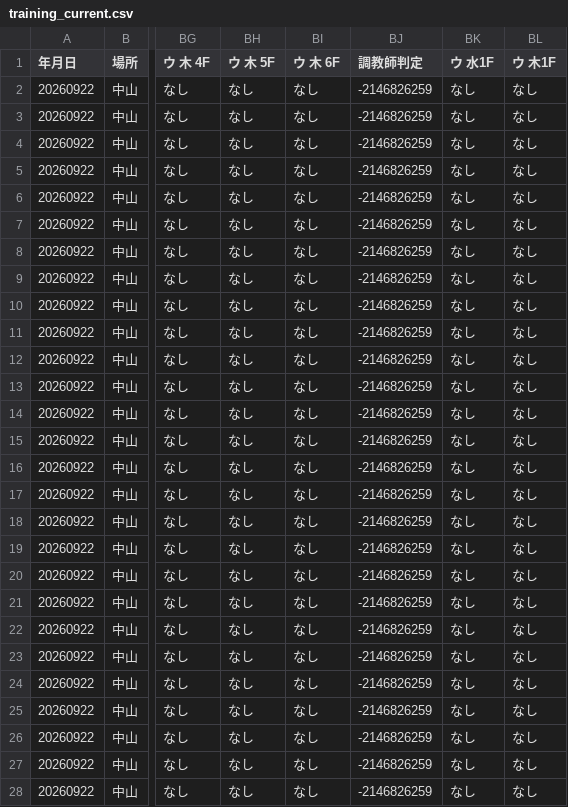
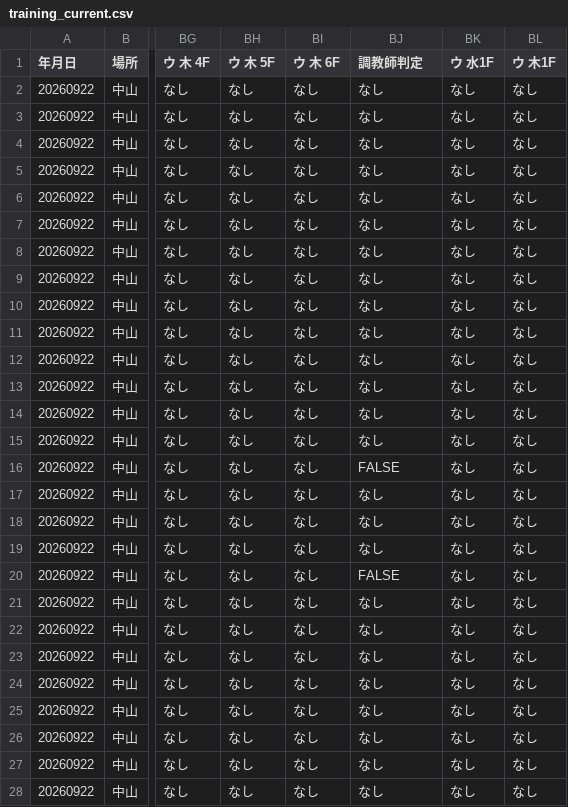
Before and after one commit to tauros555/Runaways-Nexus, a CSV file: data/training_current.csv, drawn as a sheet; only a part is shown, gaps mark what is left out; the diff covers the shown part only; the diff names each change by its address in the sheet, - before the commit and + after, or states it on an @@ line.

Commit message:
Update Nexus race/training data 2026-09-23 13:38

```diff
--- a/data/training_current.csv
+++ b/data/training_current.csv
-BJ2:BJ15 (調教師判定): -2146826259
+BJ2:BJ15 (調教師判定): なし
-BJ16 (調教師判定): -2146826259
+BJ16 (調教師判定): FALSE
-BJ17:BJ19 (調教師判定): -2146826259
+BJ17:BJ19 (調教師判定): なし
-BJ20 (調教師判定): -2146826259
+BJ20 (調教師判定): FALSE
-BJ21:BJ28 (調教師判定): -2146826259
+BJ21:BJ28 (調教師判定): なし
```
Also changed, not shown: 128 edited cells elsewhere in this file, 2 other files.
